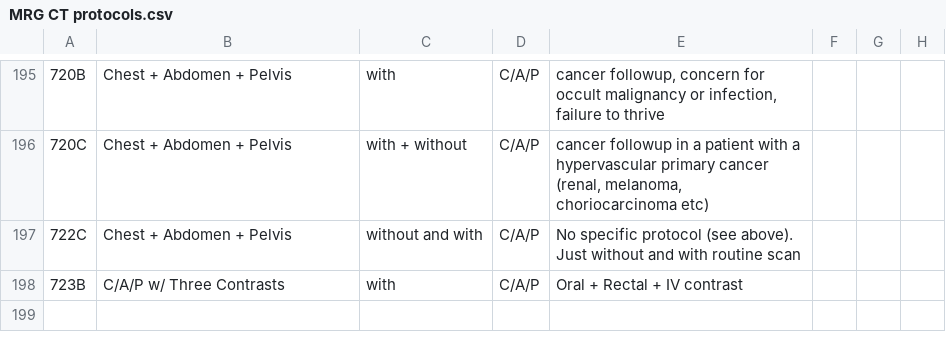
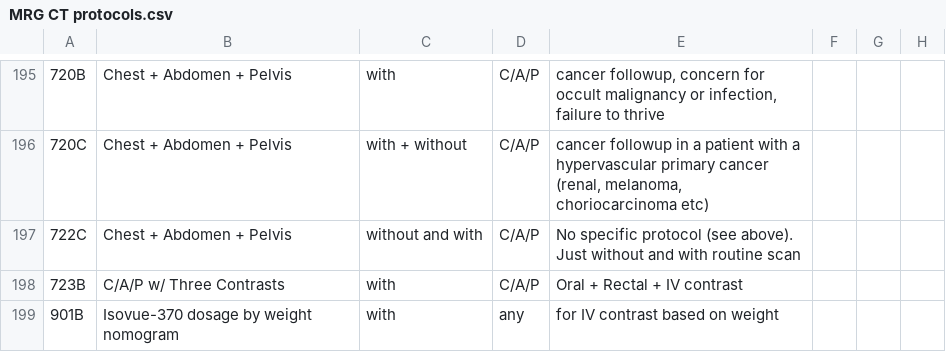
Before and after one commit to grogo/ctprotocols, a CSV file: MRG CT protocols.csv, drawn as a sheet; only a part is shown, gaps mark what is left out.

Commit message:
add 901B Iso 370 nomogram

```diff
--- a/MRG CT protocols.csv
+++ b/MRG CT protocols.csv
@@ -198 +198,2 @@
 723B;C/A/P w/ Three Contrasts;with;C/A/P;Oral + Rectal + IV contrast;;;;;;;;;;;;;;;;;;;;;
+901B;Isovue-370 dosage by weight nomogram;with;any;for IV contrast based on weight;;;;;;;;;;;;;;;;;;;;;
```
Also changed, not shown: 1 other file.
